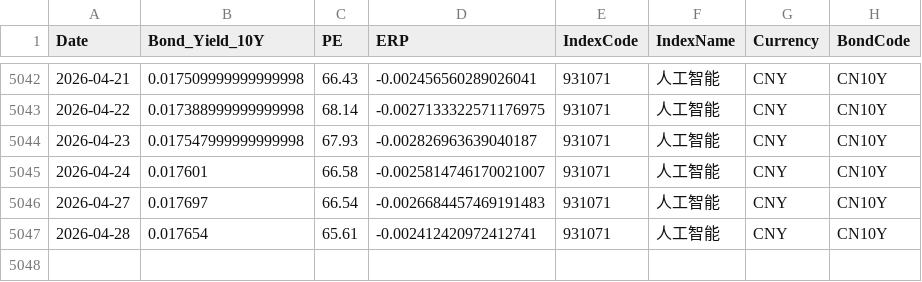
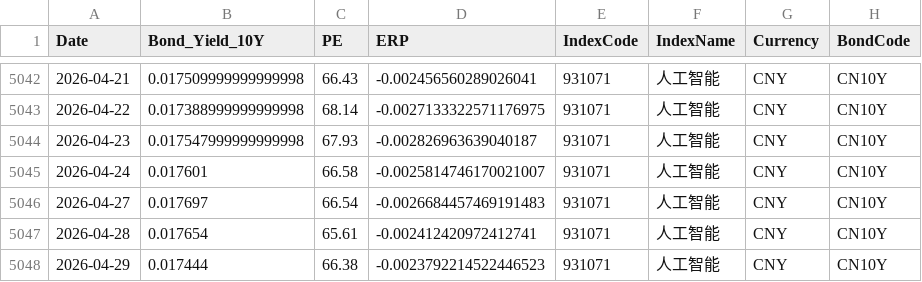
Before and after one commit to ChiaraVan1/equity-risk-premium-monitor, a CSV file: data/erp_931071.csv, drawn as a sheet; only a part is shown, gaps mark what is left out.

```diff
--- a/data/erp_931071.csv
+++ b/data/erp_931071.csv
@@ -5047 +5047,2 @@
 2026-04-28,0.017654,65.61,-0.002412420972412741,931071,人工智能,CNY,CN10Y
+2026-04-29,0.017444,66.38,-0.0023792214522446523,931071,人工智能,CNY,CN10Y
```
Also changed, not shown: data/erp_000300.csv, data/erp_000688.csv, 3 other files.
